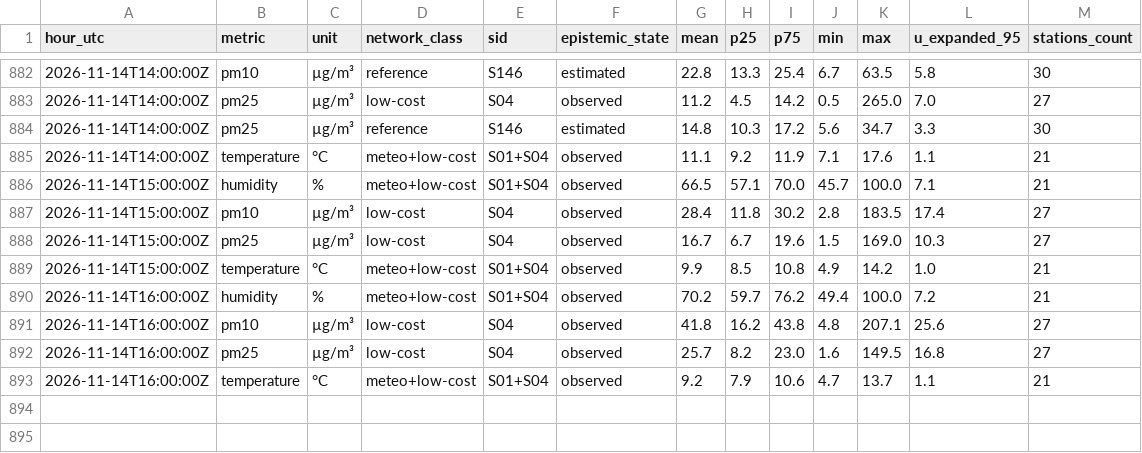
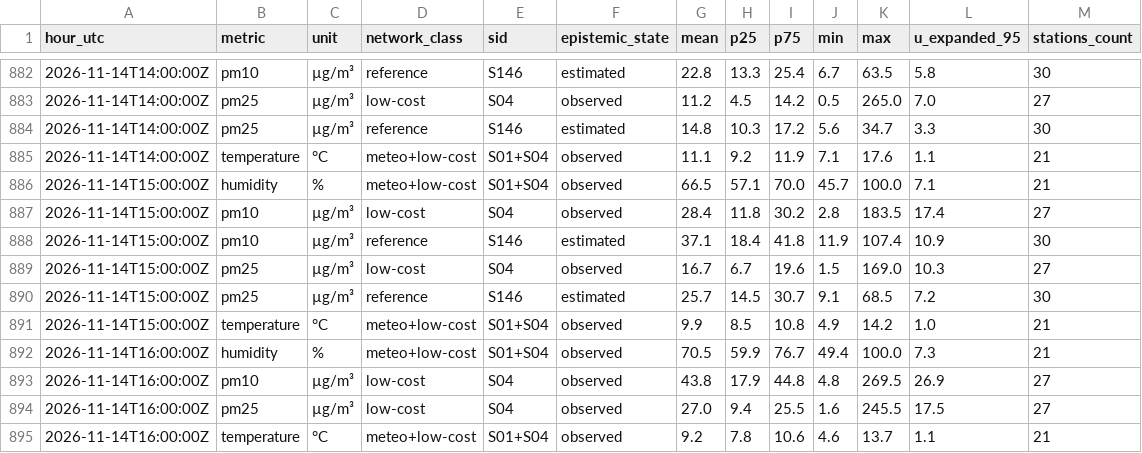
Before and after one commit to 3esign/beops, a CSV file: docs/v2/state/observations-hourly.csv, drawn as a sheet; only a part is shown, gaps mark what is left out; the diff covers the shown part only.

Commit message:
Beops V2 state edition

```diff
--- a/docs/v2/state/observations-hourly.csv
+++ b/docs/v2/state/observations-hourly.csv
@@ -887,7 +887,9 @@ hour_utc,metric,unit,network_class,sid,epistemic_state,mean,p25,p75,min,max,u_ex
 2026-11-14T15:00:00Z,pm10,µg/m³,low-cost,S04,observed,28.4,11.8,30.2,2.8,183.5,17.4,27
+2026-11-14T15:00:00Z,pm10,µg/m³,reference,S146,estimated,37.1,18.4,41.8,11.9,107.4,10.9,30
 2026-11-14T15:00:00Z,pm25,µg/m³,low-cost,S04,observed,16.7,6.7,19.6,1.5,169.0,10.3,27
+2026-11-14T15:00:00Z,pm25,µg/m³,reference,S146,estimated,25.7,14.5,30.7,9.1,68.5,7.2,30
 2026-11-14T15:00:00Z,temperature,°C,meteo+low-cost,S01+S04,observed,9.9,8.5,10.8,4.9,14.2,1.0,21
-2026-11-14T16:00:00Z,humidity,%,meteo+low-cost,S01+S04,observed,70.2,59.7,76.2,49.4,100.0,7.2,21
-2026-11-14T16:00:00Z,pm10,µg/m³,low-cost,S04,observed,41.8,16.2,43.8,4.8,207.1,25.6,27
-2026-11-14T16:00:00Z,pm25,µg/m³,low-cost,S04,observed,25.7,8.2,23.0,1.6,149.5,16.8,27
-2026-11-14T16:00:00Z,temperature,°C,meteo+low-cost,S01+S04,observed,9.2,7.9,10.6,4.7,13.7,1.1,21
+2026-11-14T16:00:00Z,humidity,%,meteo+low-cost,S01+S04,observed,70.5,59.9,76.7,49.4,100.0,7.3,21
+2026-11-14T16:00:00Z,pm10,µg/m³,low-cost,S04,observed,43.8,17.9,44.8,4.8,269.5,26.9,27
+2026-11-14T16:00:00Z,pm25,µg/m³,low-cost,S04,observed,27.0,9.4,25.5,1.6,245.5,17.5,27
+2026-11-14T16:00:00Z,temperature,°C,meteo+low-cost,S01+S04,observed,9.2,7.8,10.6,4.6,13.7,1.1,21
```
Also changed, not shown: 17 edited cells elsewhere in this file, 17 other files.
